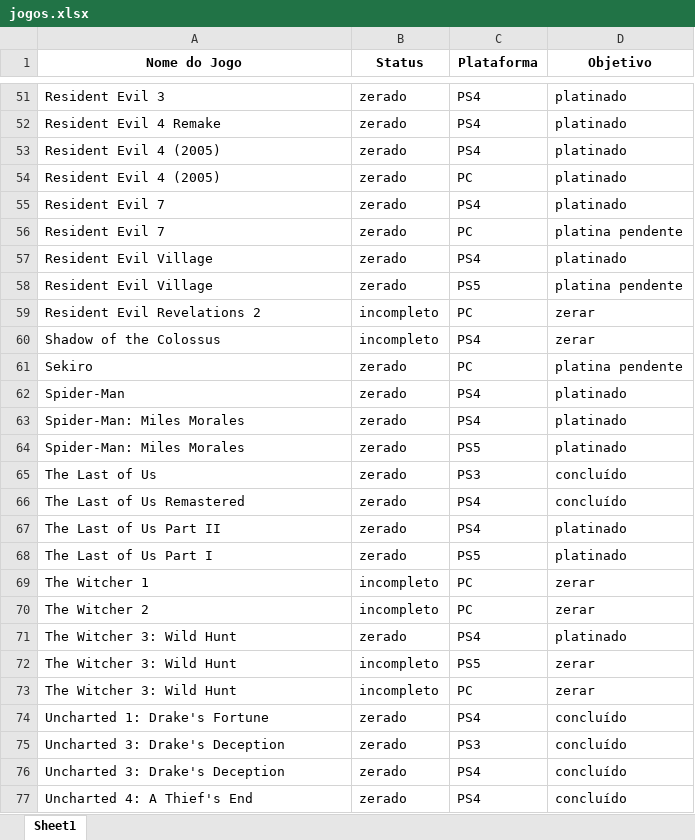
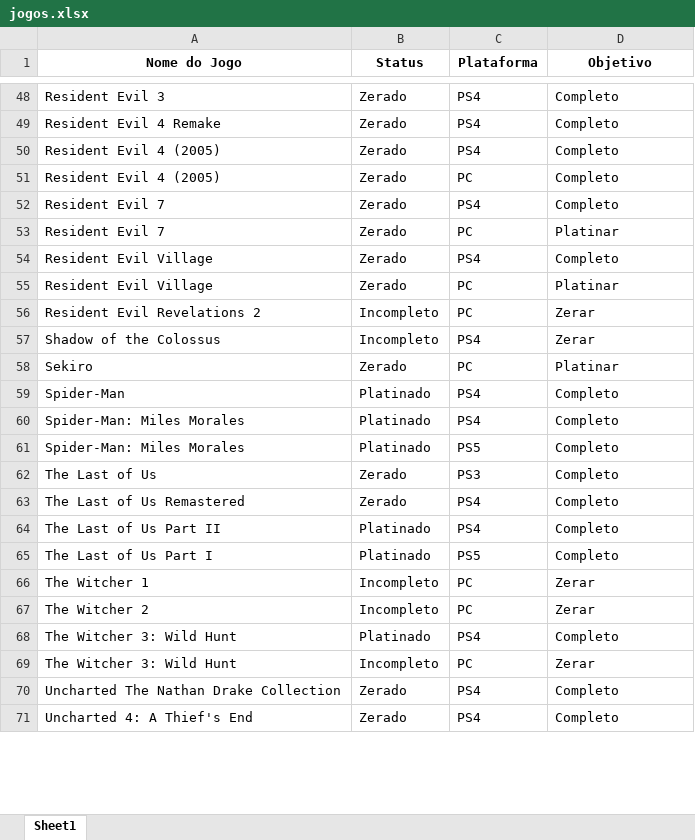
Before and after one commit to viniciuszile/Jogos, an Excel workbook: Data/jogos.xlsx, sheet Sheet1, drawn as a sheet; only a part is shown, gaps mark what is left out; values as stored, in another font and other column widths than the file's, no borders; removed rows and columns are numbered as before the commit, all else as after; the diff covers the shown part only; the diff names each change by its address in the sheet, - before the commit and + after, or states it on an @@ line.

```diff
--- a/Data/jogos.xlsx (sheet Sheet1)
+++ b/Data/jogos.xlsx (sheet Sheet1)
-B48:B55 (Status): zerado
+B48:B55 (Status): Zerado
-D48:D52 (Objetivo): platinado
+D48:D52 (Objetivo): Completo
-D53 (Objetivo): platina pendente
+D53 (Objetivo): Platinar
-D54 (Objetivo): platinado
+D54 (Objetivo): Completo
-C55 (Plataforma): PS5
+C55 (Plataforma): PC
-D55 (Objetivo): platina pendente
+D55 (Objetivo): Platinar
-B56:B57 (Status): incompleto
+B56:B57 (Status): Incompleto
-D56:D57 (Objetivo): zerar
+D56:D57 (Objetivo): Zerar
-B58 (Status): zerado
+B58 (Status): Zerado
-D58 (Objetivo): platina pendente
+D58 (Objetivo): Platinar
-B59:B61 (Status): zerado
+B59:B61 (Status): Platinado
-D59:D61 (Objetivo): platinado
+D59:D61 (Objetivo): Completo
-B62:B63 (Status): zerado
+B62:B63 (Status): Zerado
-D62:D63 (Objetivo): concluído
+D62:D63 (Objetivo): Completo
-B64:B65 (Status): zerado
+B64:B65 (Status): Platinado
-D64:D65 (Objetivo): platinado
+D64:D65 (Objetivo): Completo
-B66:B67 (Status): incompleto
+B66:B67 (Status): Incompleto
-D66:D67 (Objetivo): zerar
+D66:D67 (Objetivo): Zerar
-B68 (Status): zerado
+B68 (Status): Platinado
-D68 (Objetivo): platinado
+D68 (Objetivo): Completo
-row 72: The Witcher 3: Wild Hunt | incompleto | PS5 | zerar
-B69 (Status): incompleto
+B69 (Status): Incompleto
-D69 (Objetivo): zerar
+D69 (Objetivo): Zerar
-row 74: Uncharted 1: Drake's Fortune | zerado | PS4 | concluído
-row 75: Uncharted 3: Drake's Deception | zerado | PS3 | concluído
-row 76: Uncharted 3: Drake's Deception | zerado | PS4 | concluído
+row 70: Uncharted The Nathan Drake Collection | Zerado | PS4 | Completo
-B71 (Status): zerado
+B71 (Status): Zerado
-D71 (Objetivo): concluído
+D71 (Objetivo): Completo
```
Also changed, not shown: 2 added rows, 4 removed rows and 95 edited cells elsewhere in this sheet.
